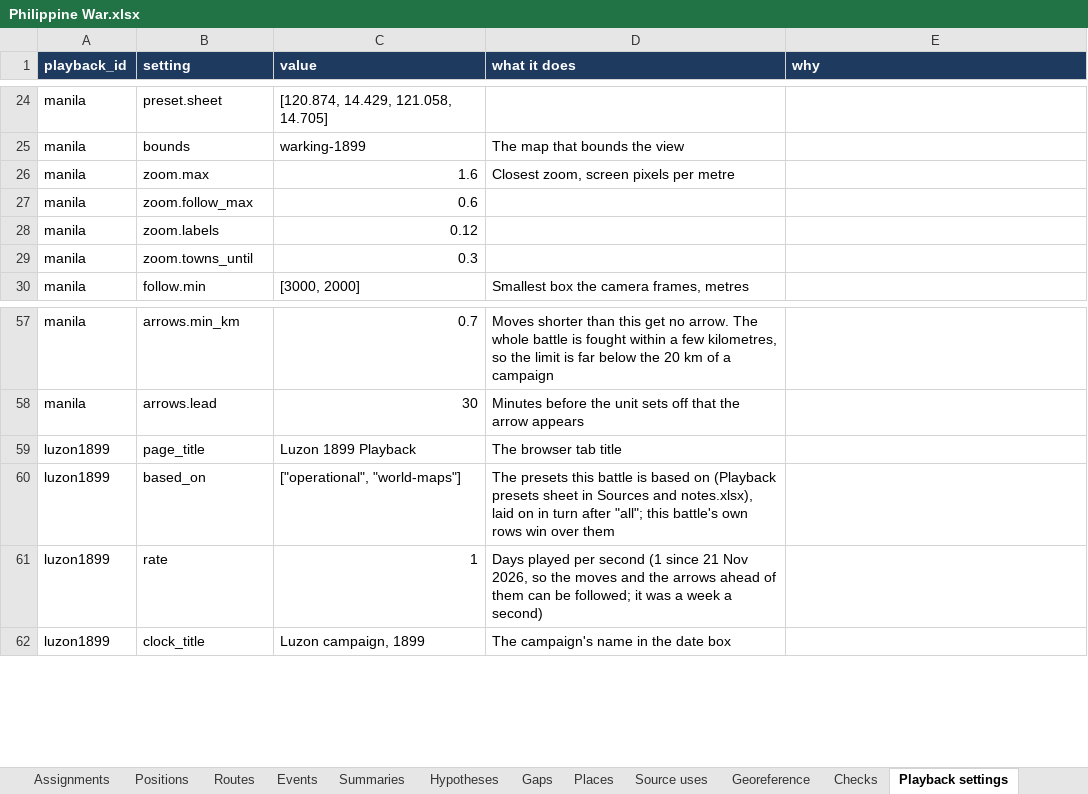
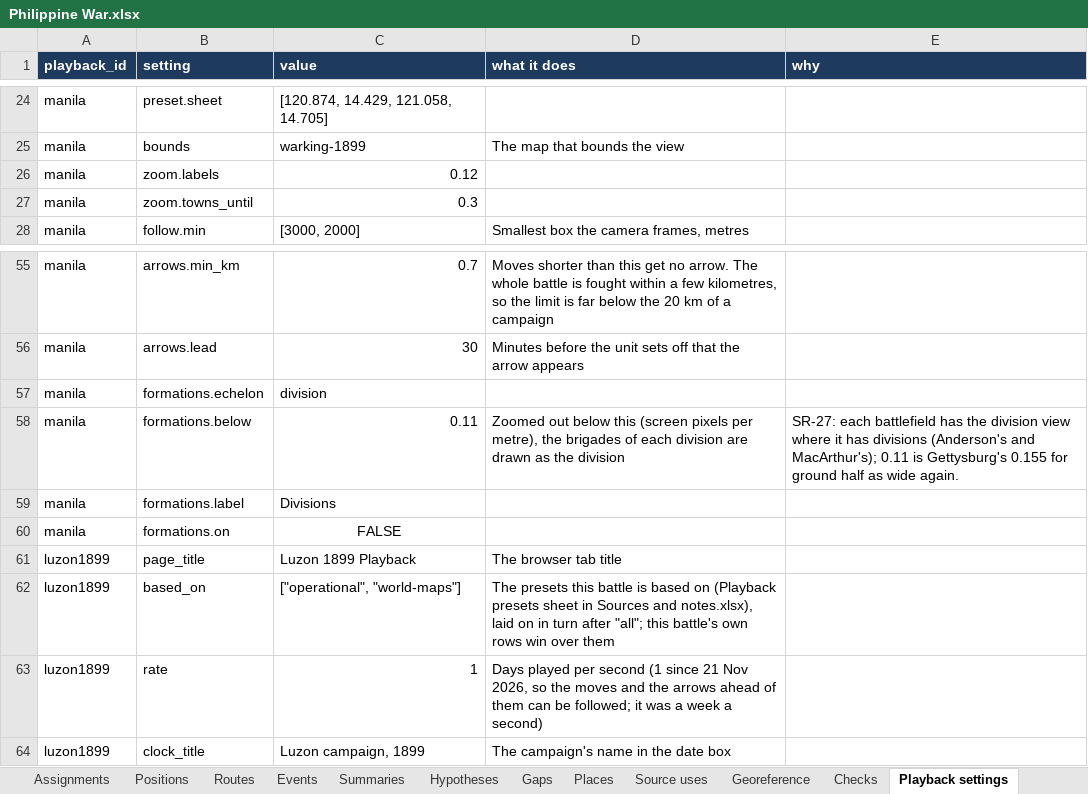
Before and after one commit to mgm9000/WarMapper, an Excel workbook: data/WarMapper battle data/Philippine War.xlsx, sheet Playback settings, drawn as a sheet; only a part is shown, gaps mark what is left out; values as stored, in another font and other column widths than the file's, no borders; removed rows and columns are numbered as before the commit, all else as after; the diff names each change by its address in the sheet, - before the commit and + after, or states it on an @@ line.

```diff
--- a/data/WarMapper battle data/Philippine War.xlsx (sheet Playback settings)
+++ b/data/WarMapper battle data/Philippine War.xlsx (sheet Playback settings)
-row 26: manila | zoom.max | 1.6 | Closest zoom, screen pixels per metre
-row 27: manila | zoom.follow_max | 0.6
+row 57: manila | formations.echelon | division
+row 58: manila | formations.below | 0.11 | Zoomed out below this (screen pixels per metre), the brigades of each division are drawn as the division | SR-27: each battlefield has the division view where it has divisions (Anderson's and MacArthur's); 0.11 is Gettysburg's 0.155 for ground half as wide again.
+row 59: manila | formations.label | Divisions
+row 60: manila | formations.on | FALSE
```
Also changed, not shown: sheet Read me, data/WarMapper battle data/Revolutionary War.xlsx, data/WarMapper battle data/Sources and notes.xlsx, 17 other files.
